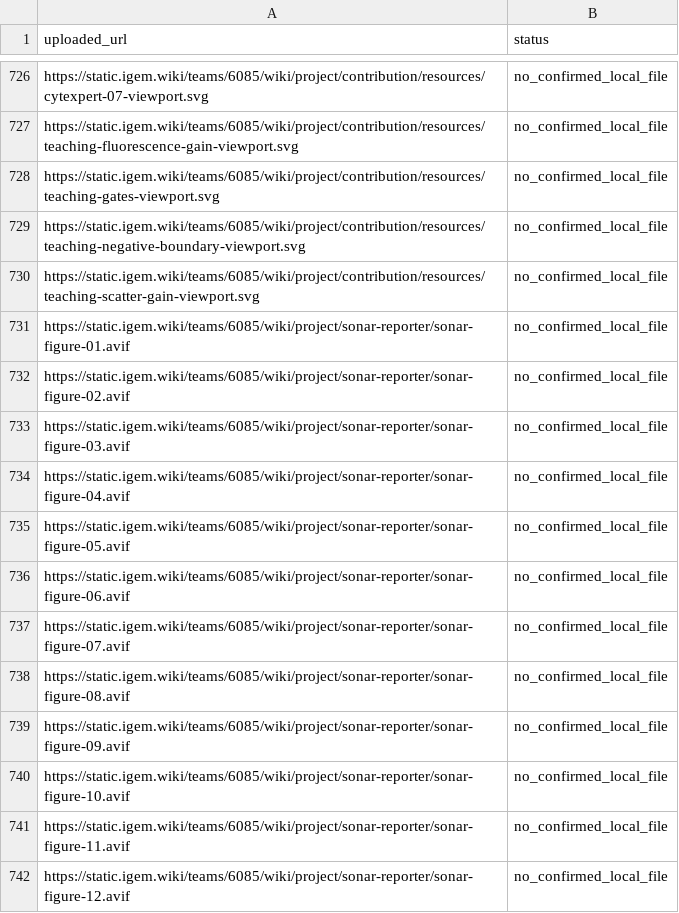
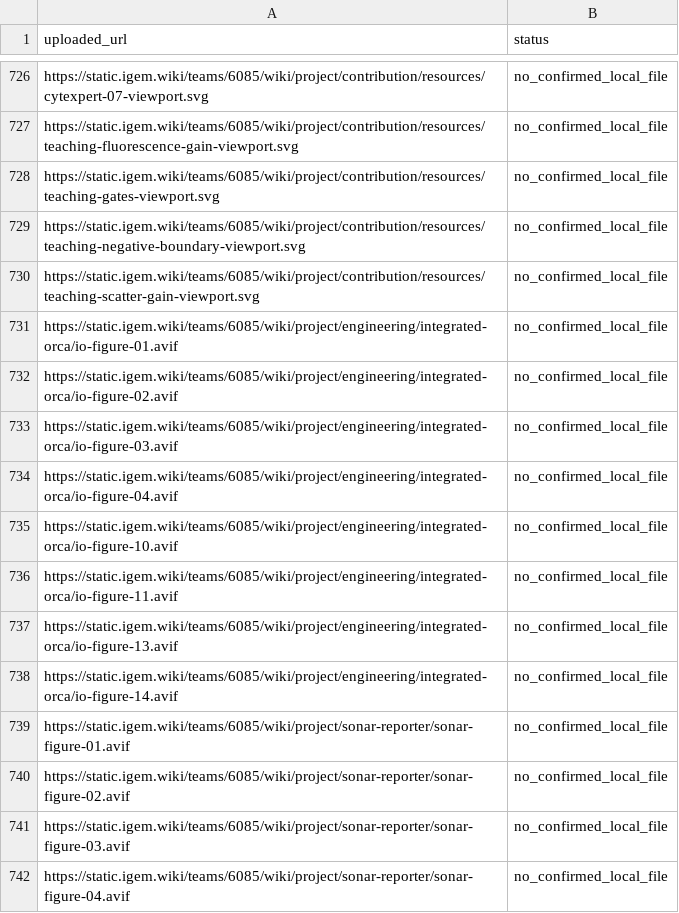
Before and after one commit to kevinliao1024/WIKI-SUSTech-BIO, a CSV file: asset_uploads_unmatched.csv, drawn as a sheet; only a part is shown, gaps mark what is left out; the shorter side is filled out with more unchanged rows.

Commit message:
Integrate M132E figures and CETUS candidate narrative

```diff
--- a/asset_uploads_unmatched.csv
+++ b/asset_uploads_unmatched.csv
@@ -730,2 +730,10 @@ https://static.igem.wiki/teams/6085/wiki/project/contribution/resources/teaching
 https://static.igem.wiki/teams/6085/wiki/project/contribution/resources/teaching-scatter-gain-viewport.svg,no_confirmed_local_file
+https://static.igem.wiki/teams/6085/wiki/project/engineering/integrated-orca/io-figure-01.avif,no_confirmed_local_file
+https://static.igem.wiki/teams/6085/wiki/project/engineering/integrated-orca/io-figure-02.avif,no_confirmed_local_file
+https://static.igem.wiki/teams/6085/wiki/project/engineering/integrated-orca/io-figure-03.avif,no_confirmed_local_file
+https://static.igem.wiki/teams/6085/wiki/project/engineering/integrated-orca/io-figure-04.avif,no_confirmed_local_file
+https://static.igem.wiki/teams/6085/wiki/project/engineering/integrated-orca/io-figure-10.avif,no_confirmed_local_file
+https://static.igem.wiki/teams/6085/wiki/project/engineering/integrated-orca/io-figure-11.avif,no_confirmed_local_file
+https://static.igem.wiki/teams/6085/wiki/project/engineering/integrated-orca/io-figure-13.avif,no_confirmed_local_file
+https://static.igem.wiki/teams/6085/wiki/project/engineering/integrated-orca/io-figure-14.avif,no_confirmed_local_file
 https://static.igem.wiki/teams/6085/wiki/project/sonar-reporter/sonar-figure-01.avif,no_confirmed_local_file
```
Also changed, not shown: asset_mapping.csv, 11 other files.
